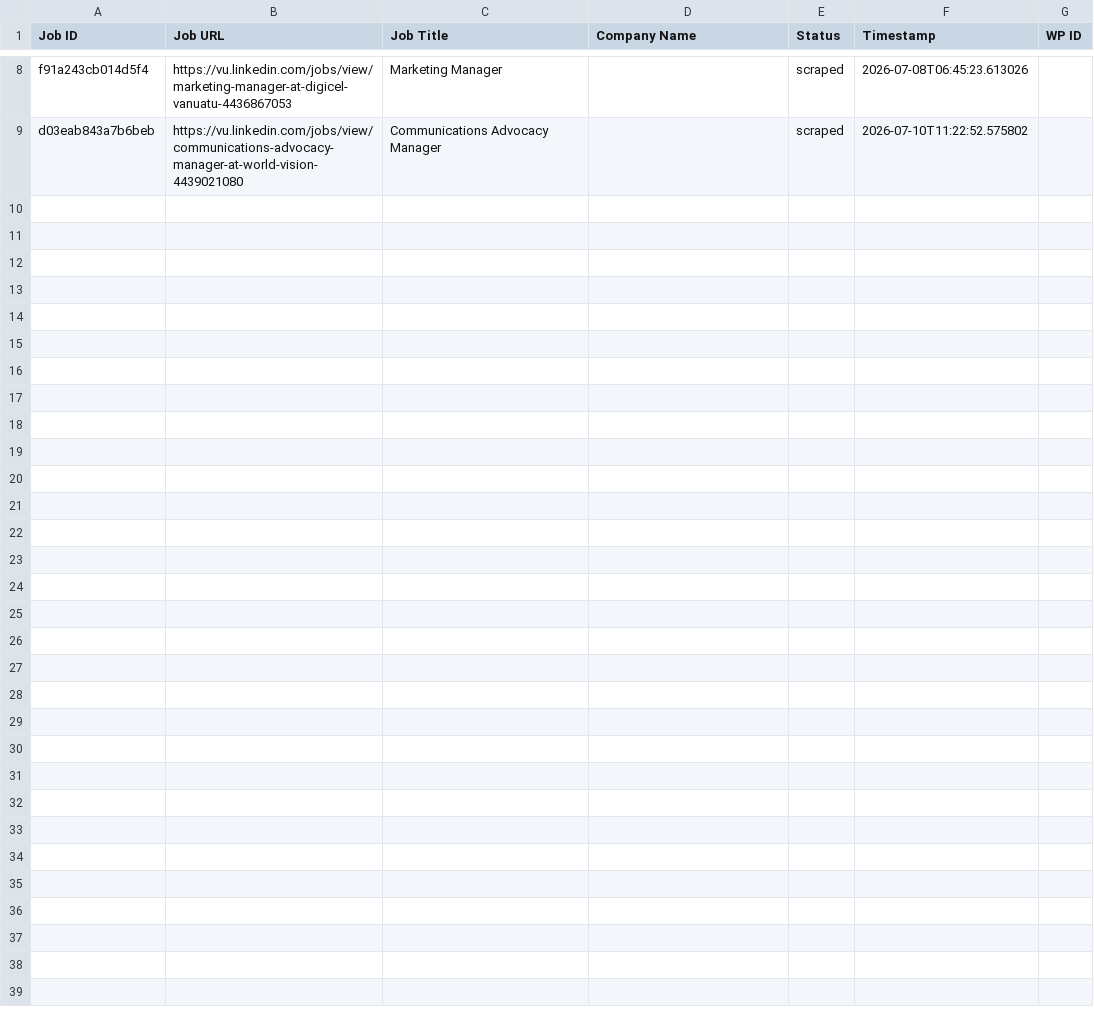
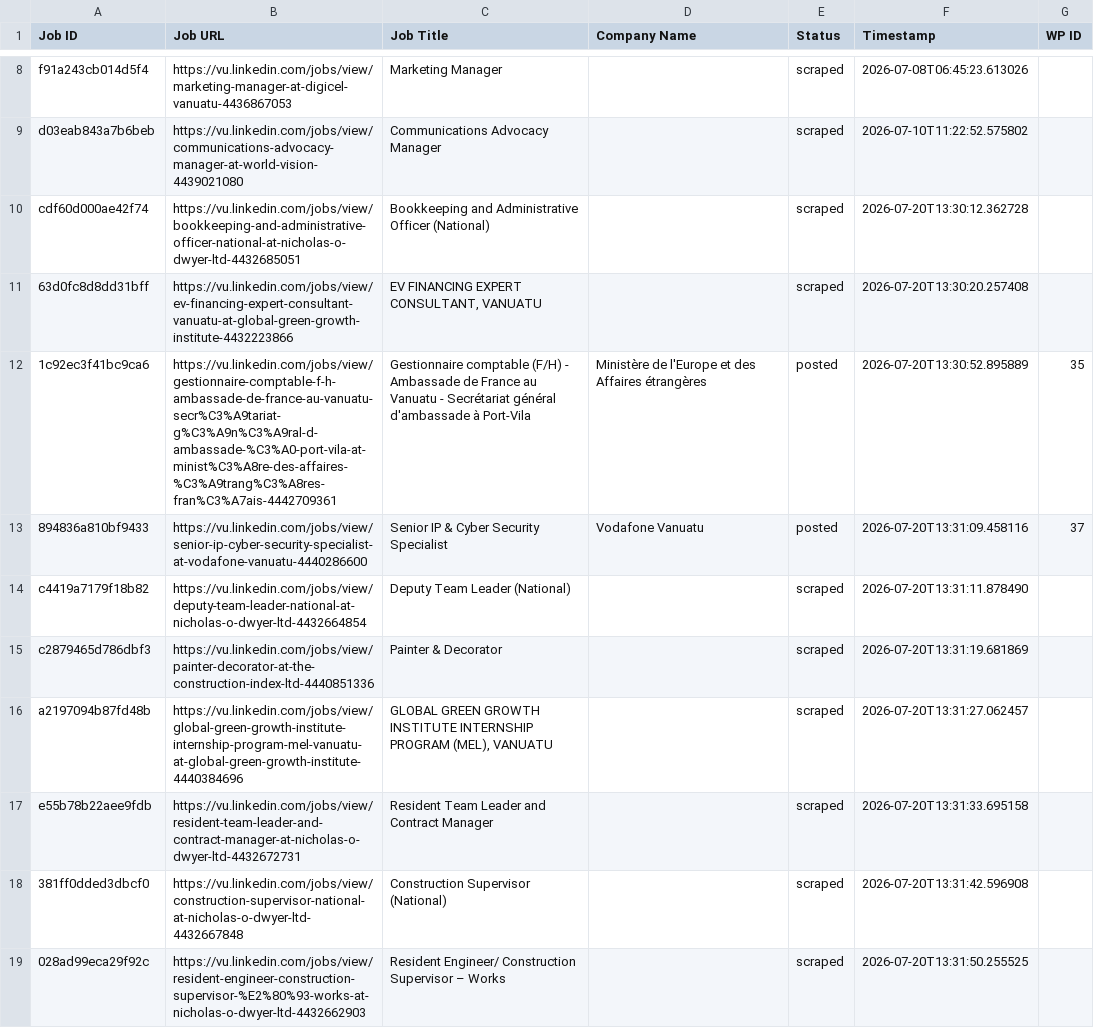
Before and after one commit to vindoky/vu, a CSV file: processed_jobs.csv, drawn as a sheet; only a part is shown, gaps mark what is left out.

```diff
--- a/processed_jobs.csv
+++ b/processed_jobs.csv
@@ -9 +9,11 @@ f91a243cb014d5f4,https://vu.linkedin.com/jobs/view/marketing-manager-at-digicel-
 d03eab843a7b6beb,https://vu.linkedin.com/jobs/view/communications-advocacy-manager-at-world-vision-4439021080,Communications Advocacy Manager,,scraped,2026-07-10T11:22:52.575802,
+cdf60d000ae42f74,https://vu.linkedin.com/jobs/view/bookkeeping-and-administrative-officer-national-at-nicholas-o-dwyer-ltd-4432685051,Bookkeeping and Administrative Officer (National),,scraped,2026-07-20T13:30:12.362728,
+63d0fc8d8dd31bff,https://vu.linkedin.com/jobs/view/ev-financing-expert-consultant-vanuatu-at-global-green-growth-institute-4432223866,"EV FINANCING EXPERT CONSULTANT, VANUATU",,scraped,2026-07-20T13:30:20.257408,
+1c92ec3f41bc9ca6,https://vu.linkedin.com/jobs/view/gestionnaire-comptable-f-h-ambassade-de-france-au-vanuatu-secr%C3%A9tariat-g%C3%A9n%C3%A9ral-d-ambassade-%C3%A0-port-vila-at-minist%C3%A8re-des-affaires-%C3%A9trang%C3%A8res-fran%C3%A7ais-4442709361,Gestionnaire comptable (F/H) - Ambassade de France au Vanuatu - Secrétariat général d'ambassade à Port-Vila,Ministère de l'Europe et des Affaires étrangères,posted,2026-07-20T13:30:52.895889,35
+894836a810bf9433,https://vu.linkedin.com/jobs/view/senior-ip-cyber-security-specialist-at-vodafone-vanuatu-4440286600,Senior IP & Cyber Security Specialist,Vodafone Vanuatu,posted,2026-07-20T13:31:09.458116,37
+c4419a7179f18b82,https://vu.linkedin.com/jobs/view/deputy-team-leader-national-at-nicholas-o-dwyer-ltd-4432664854,Deputy Team Leader (National),,scraped,2026-07-20T13:31:11.878490,
+c2879465d786dbf3,https://vu.linkedin.com/jobs/view/painter-decorator-at-the-construction-index-ltd-4440851336,Painter & Decorator,,scraped,2026-07-20T13:31:19.681869,
+a2197094b87fd48b,https://vu.linkedin.com/jobs/view/global-green-growth-institute-internship-program-mel-vanuatu-at-global-green-growth-institute-4440384696,"GLOBAL GREEN GROWTH INSTITUTE INTERNSHIP PROGRAM (MEL), VANUATU",,scraped,2026-07-20T13:31:27.062457,
+e55b78b22aee9fdb,https://vu.linkedin.com/jobs/view/resident-team-leader-and-contract-manager-at-nicholas-o-dwyer-ltd-4432672731,Resident Team Leader and Contract Manager,,scraped,2026-07-20T13:31:33.695158,
+381ff0dded3dbcf0,https://vu.linkedin.com/jobs/view/construction-supervisor-national-at-nicholas-o-dwyer-ltd-4432667848,Construction Supervisor (National),,scraped,2026-07-20T13:31:42.596908,
+028ad99eca29f92c,https://vu.linkedin.com/jobs/view/resident-engineer-construction-supervisor-%E2%80%93-works-at-nicholas-o-dwyer-ltd-4432662903,Resident Engineer/ Construction Supervisor – Works,,scraped,2026-07-20T13:31:50.255525,
```
